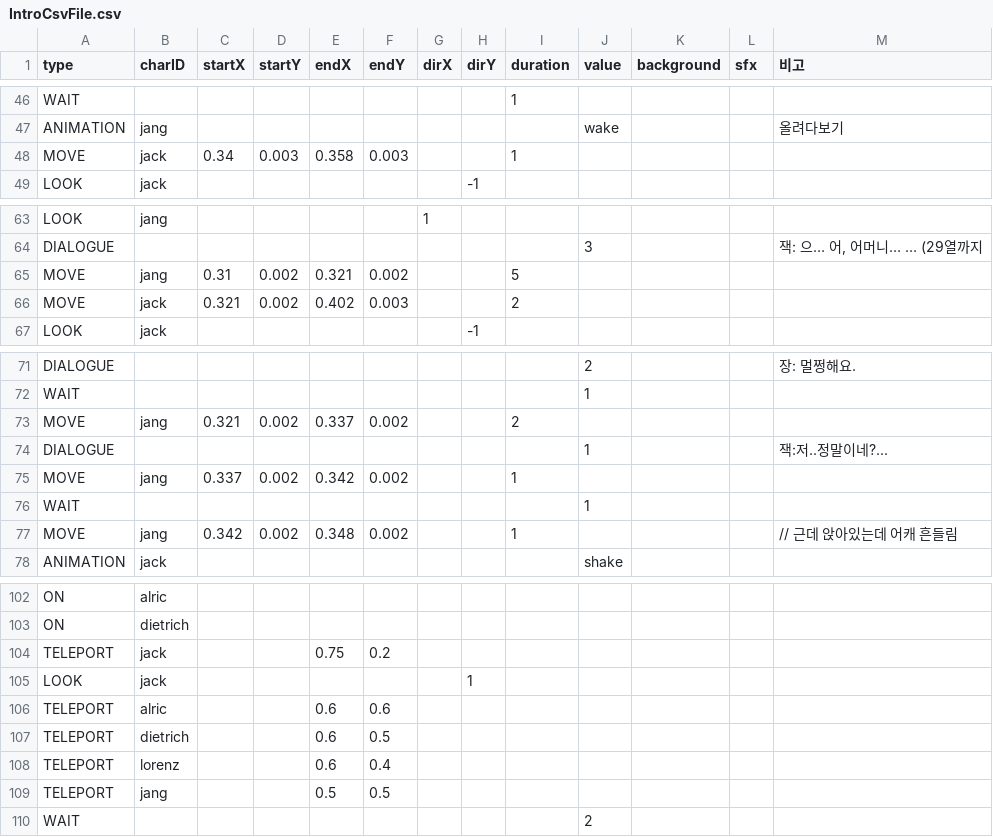
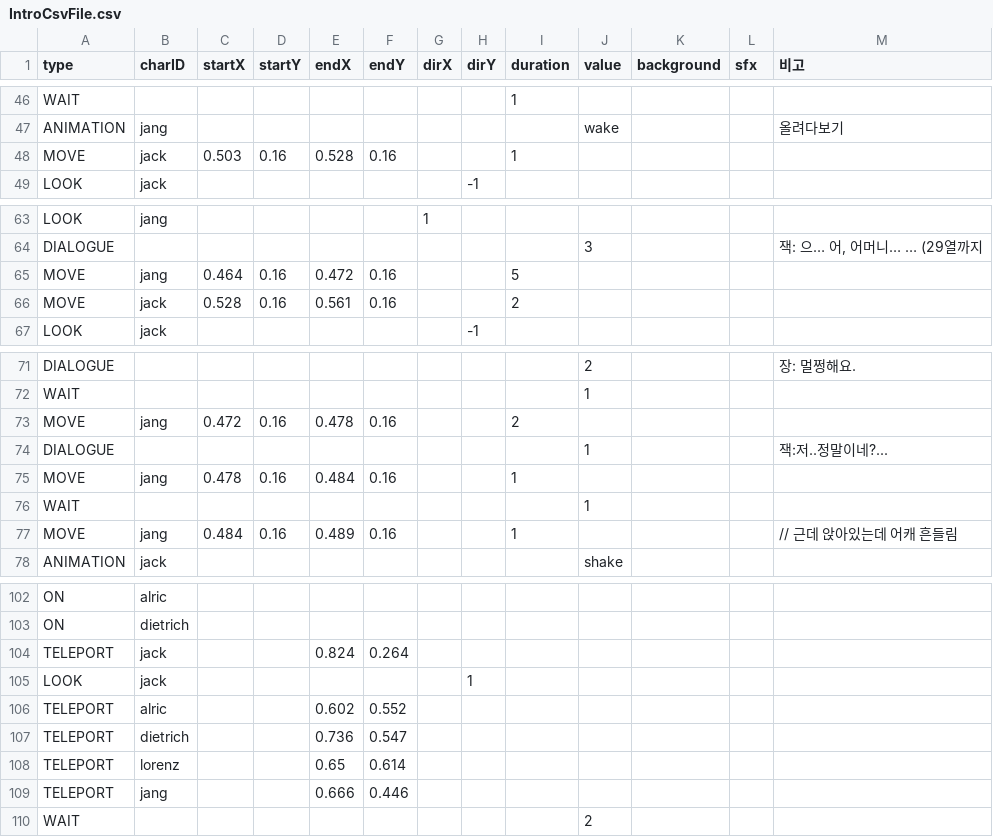
Before and after one commit to davidpro08/ThePerfume, a CSV file: Assets/Resources/CSVData/action/IntroCsvFile.csv, drawn as a sheet; only a part is shown, gaps mark what is left out; the diff covers the shown part only.

```diff
--- a/Assets/Resources/CSVData/action/IntroCsvFile.csv
+++ b/Assets/Resources/CSVData/action/IntroCsvFile.csv
@@ -47,3 +47,3 @@ WAIT,,,,,,,,1,,,,
 ANIMATION,jang,,,,,,,,wake,,,올려다보기
-MOVE,jack,0.34,0.003,0.358,0.003,,,1,,,,
+MOVE,jack,0.503,0.16,0.528,0.16,,,1,,,,
 LOOK,jack,,,,,,-1,,,,,
@@ -64,4 +64,4 @@ LOOK,jang,,,,,1,,,,,,
 DIALOGUE,,,,,,,,,3,,,"잭: 으… 어, 어머니… … (29열까지"
-MOVE,jang,0.31,0.002,0.321,0.002,,,5,,,,
-MOVE,jack,0.321,0.002,0.402,0.003,,,2,,,,
+MOVE,jang,0.464,0.16,0.472,0.16,,,5,,,,
+MOVE,jack,0.528,0.16,0.561,0.16,,,2,,,,
 LOOK,jack,,,,,,-1,,,,,
@@ -72,7 +72,7 @@ DIALOGUE,,,,,,,,,2,,,장: 멀쩡해요.
 WAIT,,,,,,,,,1,,,
-MOVE,jang,0.321,0.002,0.337,0.002,,,2,,,,
+MOVE,jang,0.472,0.16,0.478,0.16,,,2,,,,
 DIALOGUE,,,,,,,,,1,,,잭:저..정말이네?...
-MOVE,jang,0.337,0.002,0.342,0.002,,,1,,,,
+MOVE,jang,0.478,0.16,0.484,0.16,,,1,,,,
 WAIT,,,,,,,,,1,,,
-MOVE,jang,0.342,0.002,0.348,0.002,,,1,,,,// 근데 앉아있는데 어캐 흔들림
+MOVE,jang,0.484,0.16,0.489,0.16,,,1,,,,// 근데 앉아있는데 어캐 흔들림
 ANIMATION,jack,,,,,,,,shake,,,
@@ -103,8 +103,8 @@ ON,alric,,,,,,,,,,,
 ON,dietrich,,,,,,,,,,,
-TELEPORT,jack,,,0.75,0.2,,,,,,,
+TELEPORT,jack,,,0.824,0.264,,,,,,,
 LOOK,jack,,,,,,1,,,,,
-TELEPORT,alric,,,0.6,0.6,,,,,,,
-TELEPORT,dietrich,,,0.6,0.5,,,,,,,
-TELEPORT,lorenz,,,0.6,0.4,,,,,,,
-TELEPORT,jang,,,0.5,0.5,,,,,,,
+TELEPORT,alric,,,0.602,0.552,,,,,,,
+TELEPORT,dietrich,,,0.736,0.547,,,,,,,
+TELEPORT,lorenz,,,0.65,0.614,,,,,,,
+TELEPORT,jang,,,0.666,0.446,,,,,,,
 WAIT,,,,,,,,,2,,,
```
Also changed, not shown: 9 edited cells elsewhere in this file, Assets/Resources/CSVData/action/NextStoryCsvFile.csv, 2 other files.
